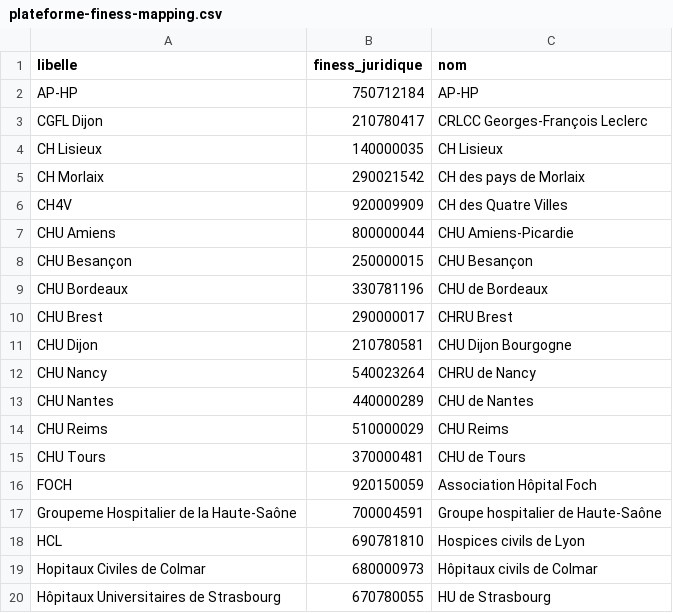
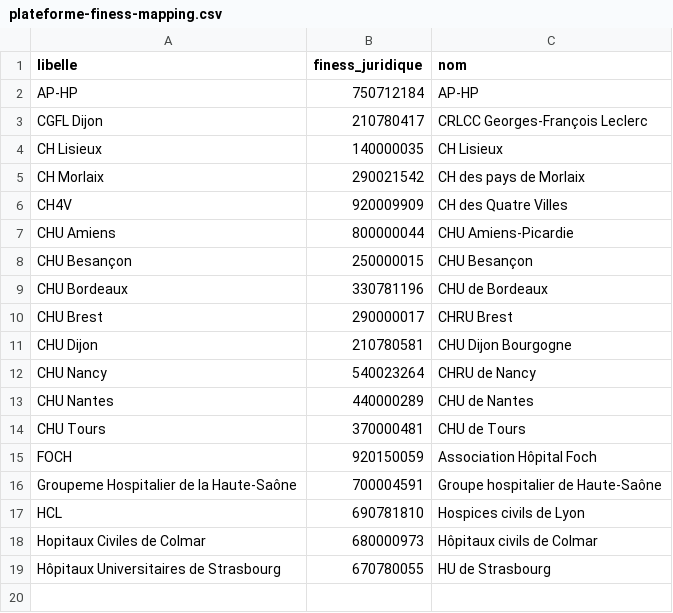
Before and after one commit to betagouv/transports-sanitaires, a CSV file: apps/data-analyzer/ref/plateforme-finess-mapping.csv, drawn as a sheet; the diff names each change by its address in the sheet, - before the commit and + after, or states it on an @@ line.

Commit message:
chore(data-analyzer): retire des mappings manuels les libellés que la source clé elle-même
La source hiérarchique livre désormais, sous ses libellés de GHT, la liste des
établissements équipés avec leur finess juridique. Pour ces groupes, `reconcile`
n'émet plus le libellé du parent mais ses lignes filles, déjà clées : les dix
entrées de mapping qui traduisaient ces libellés ne sont plus jointes, et
laisser une correspondance manuelle en regard d'une clé que la source fournit
n'ajoute qu'une occasion de la contredire. Elles partent, neuf du mapping GHT et
une du mapping finess. Le README les annonçait comme un filet si la source
retirait ce détail ; c'est une reprise en arrière qu'un `git revert` rendrait
mieux que du code mort.

Sept entrées restent non jointes sans partir pour autant : la source liste bien
l'établissement, mais à zéro sur toutes ses colonnes. Rien ne dit que la
correspondance est fausse, seulement qu'il n'y a pas encore de volume à lui
rattacher. Les supprimer ferait atterrir nulle part la première livraison qui en
porterait.

Vérification : ETL rejoué de bout en bout, les sept marts sont identiques au
fichier près ; `pnpm verifier` vert, 27 tests.

```diff
--- a/apps/data-analyzer/ref/plateforme-finess-mapping.csv
+++ b/apps/data-analyzer/ref/plateforme-finess-mapping.csv
-row 14: CHU Reims | 510000029 | CHU Reims
```
Also changed, not shown: 2 other files.
